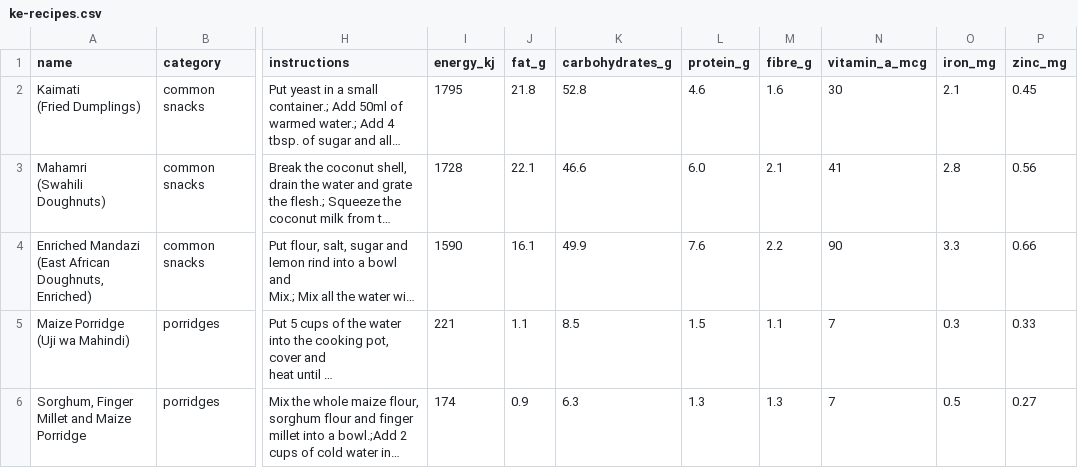
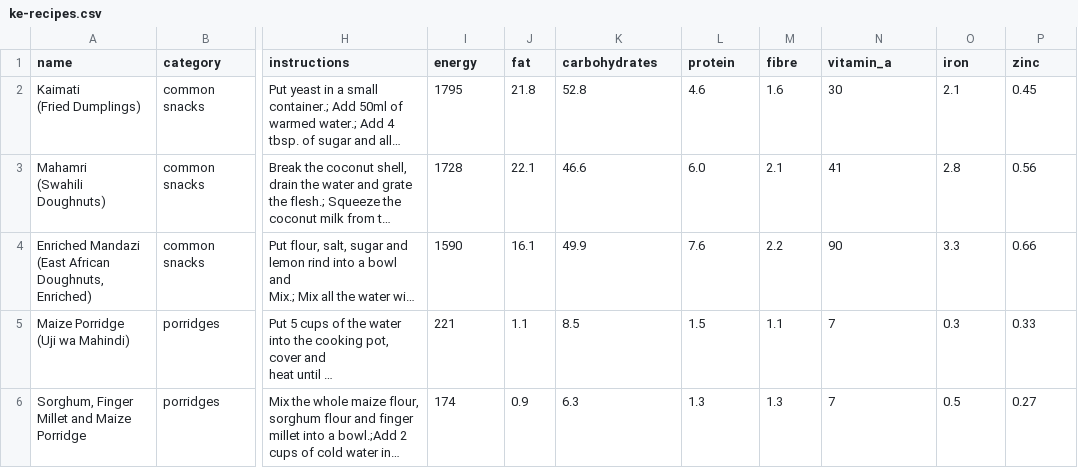
Before and after one commit to Nabcellent/nutrivore-ml, a CSV file: data/ke-recipes.csv, drawn as a sheet; only a part is shown, gaps mark what is left out; long unchanged cells end in …; the diff names each change by its address in the sheet, - before the commit and + after, or states it on an @@ line.

Commit message:
Updates recipes
Signed-off-by: nabcellent <nabcellent.dev@gmail.com>

```diff
--- a/data/ke-recipes.csv
+++ b/data/ke-recipes.csv
-I1: energy_kj
+I1: energy
-J1: fat_g
+J1: fat
-K1: carbohydrates_g
+K1: carbohydrates
-L1: protein_g
+L1: protein
-M1: fibre_g
+M1: fibre
-N1: vitamin_a_mcg
+N1: vitamin_a
-O1: iron_mg
+O1: iron
-P1: zinc_mg
+P1: zinc
```
Also changed, not shown: 2 other files.
